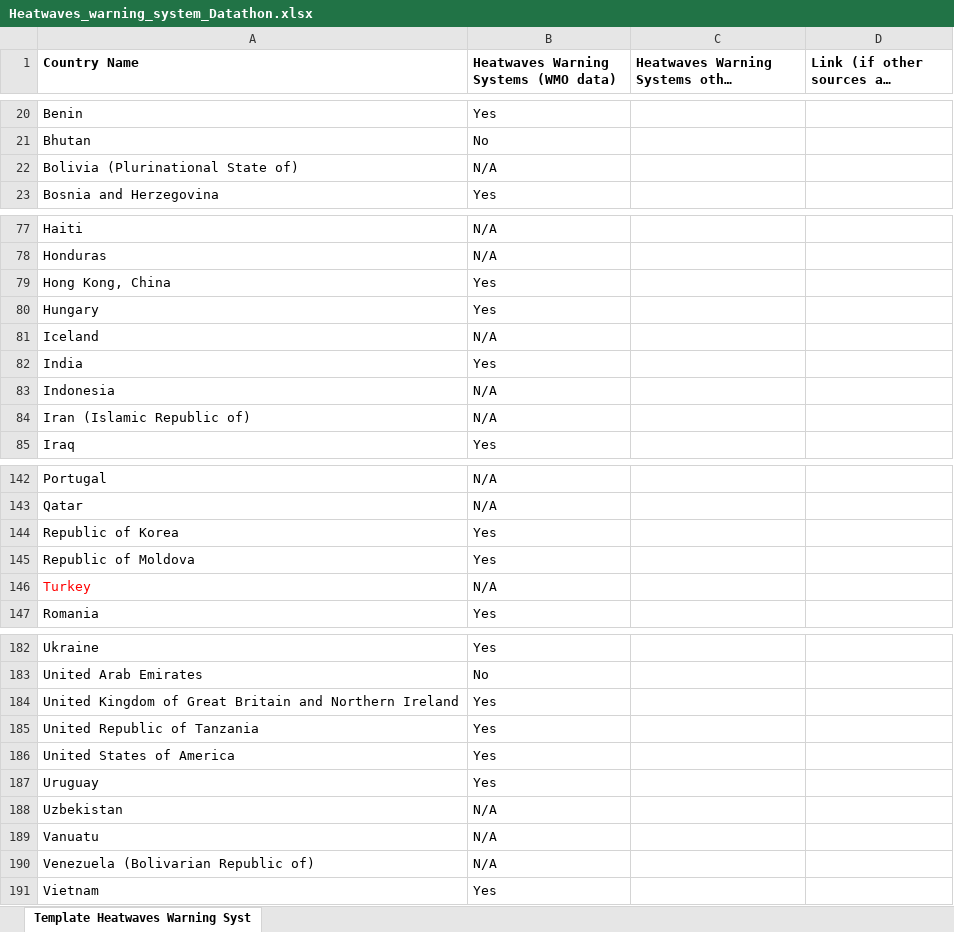
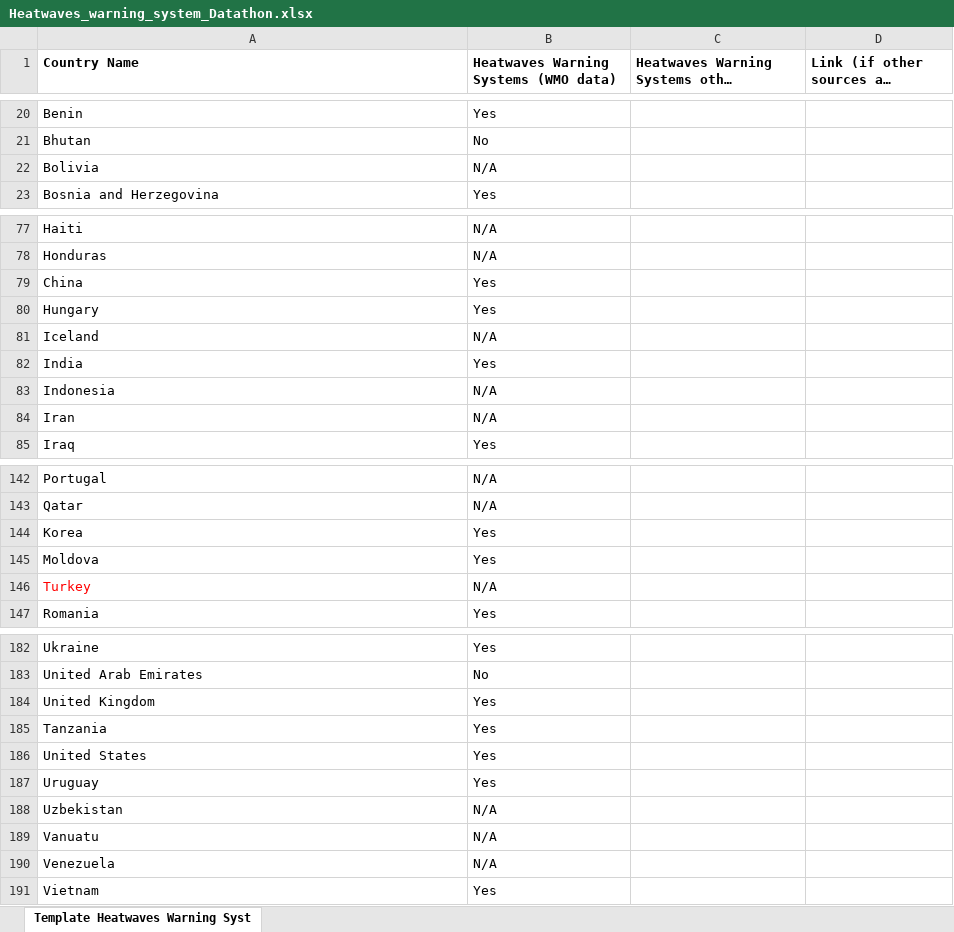
Before and after one commit to hicranA/heatwave-warning-system, an Excel workbook: Heatwaves_warning_system_Datathon.xlsx, sheet Template Heatwaves Warning Syst, drawn as a sheet; only a part is shown, gaps mark what is left out; long unchanged cells end in …; values as stored, in another font and other column widths than the file's, no borders; the diff covers the shown part only; the diff names each change by its address in the sheet, - before the commit and + after, or states it on an @@ line.

```diff
--- a/Heatwaves_warning_system_Datathon.xlsx (sheet Template Heatwaves Warning Syst)
+++ b/Heatwaves_warning_system_Datathon.xlsx (sheet Template Heatwaves Warning Syst)
-A22 (Country Name): Bolivia (Plurinational State of)
+A22 (Country Name): Bolivia
-A79 (Country Name): Hong Kong, China
+A79 (Country Name): China
-A84 (Country Name): Iran (Islamic Republic of)
+A84 (Country Name): Iran
-A144 (Country Name): Republic of Korea
+A144 (Country Name): Korea
-A145 (Country Name): Republic of Moldova
+A145 (Country Name): Moldova
-A184 (Country Name): United Kingdom of Great Britain and Northern Ireland
+A184 (Country Name): United Kingdom
-A185 (Country Name): United Republic of Tanzania
+A185 (Country Name): Tanzania
-A186 (Country Name): United States of America
+A186 (Country Name): United States
-A190 (Country Name): Venezuela (Bolivarian Republic of)
+A190 (Country Name): Venezuela
```
Also changed, not shown: 3 edited cells elsewhere in this sheet, 9 other files.
